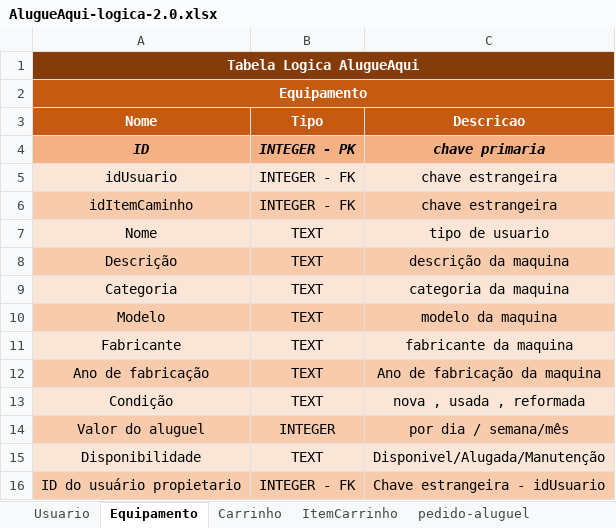
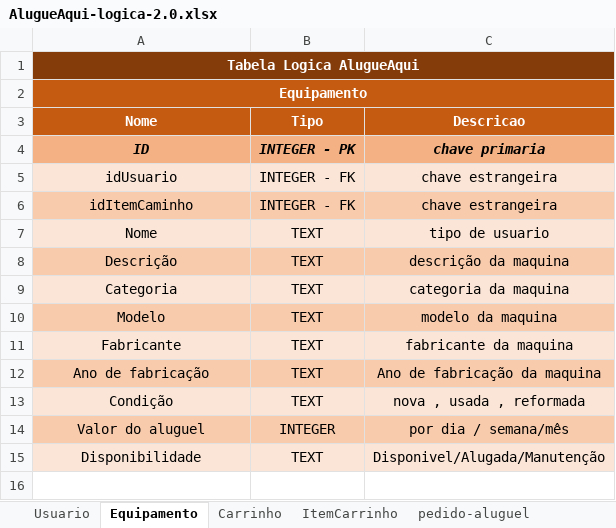
Before and after one commit to kodkid/AlugueAqui, an Excel workbook: docs/Bancos Relacionais - AlugueAqui/AlugueAqui-logica-2.0.xlsx, sheet Equipamento, drawn as a sheet; values as stored, in another font and other column widths than the file's, no borders; the diff names each change by its address in the sheet, - before the commit and + after, or states it on an @@ line.

```diff
--- a/docs/Bancos Relacionais - AlugueAqui/AlugueAqui-logica-2.0.xlsx (sheet Equipamento)
+++ b/docs/Bancos Relacionais - AlugueAqui/AlugueAqui-logica-2.0.xlsx (sheet Equipamento)
-row 16: ID do usuário propietario | INTEGER - FK | Chave estrangeira - idUsuario
```
Also changed, not shown: sheet Pagamento, 31 other files.
